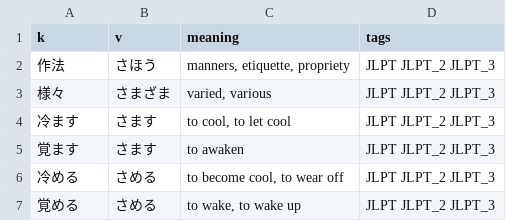
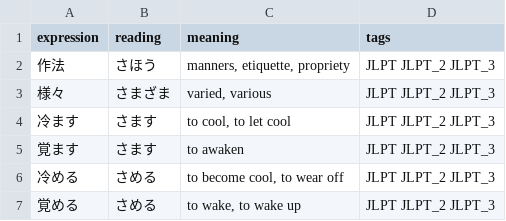
Before and after one commit to gibsonx/jlpt_simulator, a CSV file: Vocab/n3.csv, drawn as a sheet; only a part is shown.

Commit message:
update Vocabulary.ipynb

```diff
--- a/Vocab/n3.csv
+++ b/Vocab/n3.csv
@@ -1,2 +1,2 @@
-k,v,meaning,tags
+expression,reading,meaning,tags
 作法,さほう,"manners, etiquette, propriety",JLPT JLPT_2 JLPT_3
```
